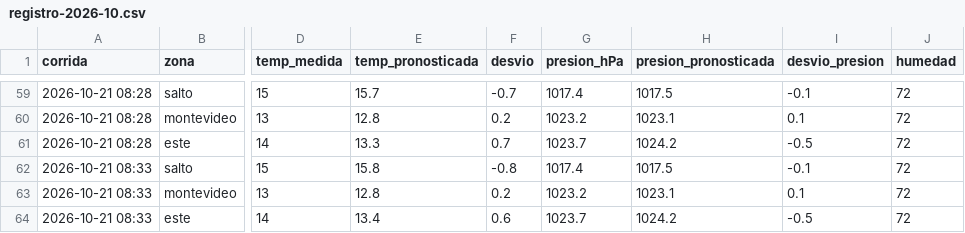
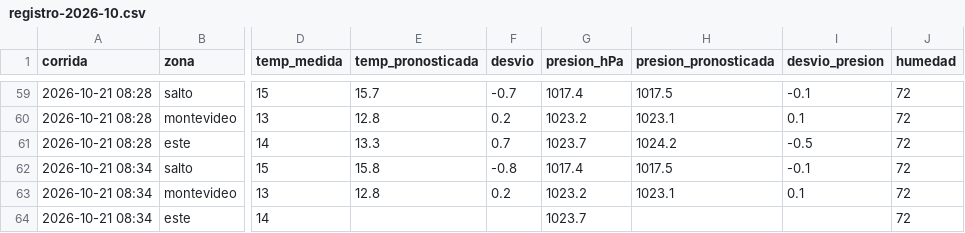
Before and after one commit to PatricioFerreira/Predictor-Noesis, a CSV file: data/historial/registro-2026-10.csv, drawn as a sheet; only a part is shown, gaps mark what is left out; the diff names each change by its address in the sheet, - before the commit and + after, or states it on an @@ line.

Commit message:
Datos 2026-10-21T11:35Z

```diff
--- a/data/historial/registro-2026-10.csv
+++ b/data/historial/registro-2026-10.csv
-A62:A64 (corrida): 2026-10-21 08:33
+A62:A64 (corrida): 2026-10-21 08:34
-E64 (temp_pronosticada): 13.4
+E64 (temp_pronosticada): (empty)
-F64 (desvio): 0.6
+F64 (desvio): (empty)
-H64 (presion_pronosticada): 1024.2
+H64 (presion_pronosticada): (empty)
-I64 (desvio_presion): -0.5
+I64 (desvio_presion): (empty)
```
Also changed, not shown: 9 other files.
